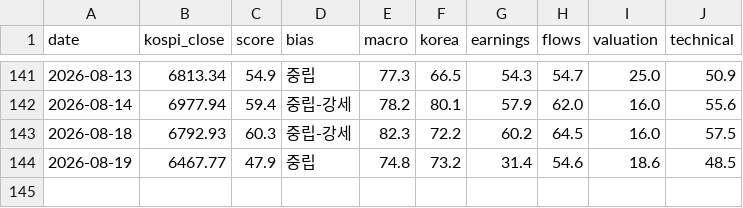
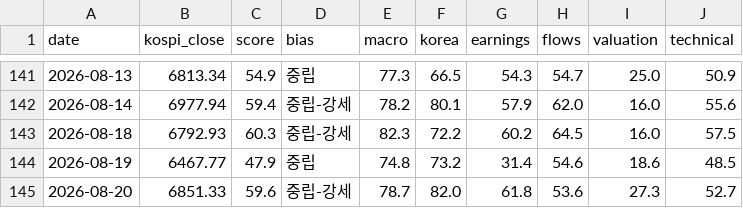
Before and after one commit to kym20031219-code/etf-partner-finder, a CSV file: results/kospi_history.csv, drawn as a sheet; only a part is shown, gaps mark what is left out.

```diff
--- a/results/kospi_history.csv
+++ b/results/kospi_history.csv
@@ -144 +144,2 @@ date,kospi_close,score,bias,macro,korea,earnings,flows,valuation,technical
 2026-08-19,6467.77,47.9,중립,74.8,73.2,31.4,54.6,18.6,48.5
+2026-08-20,6851.33,59.6,중립-강세,78.7,82.0,61.8,53.6,27.3,52.7
```
Also changed, not shown: 1 other file.
